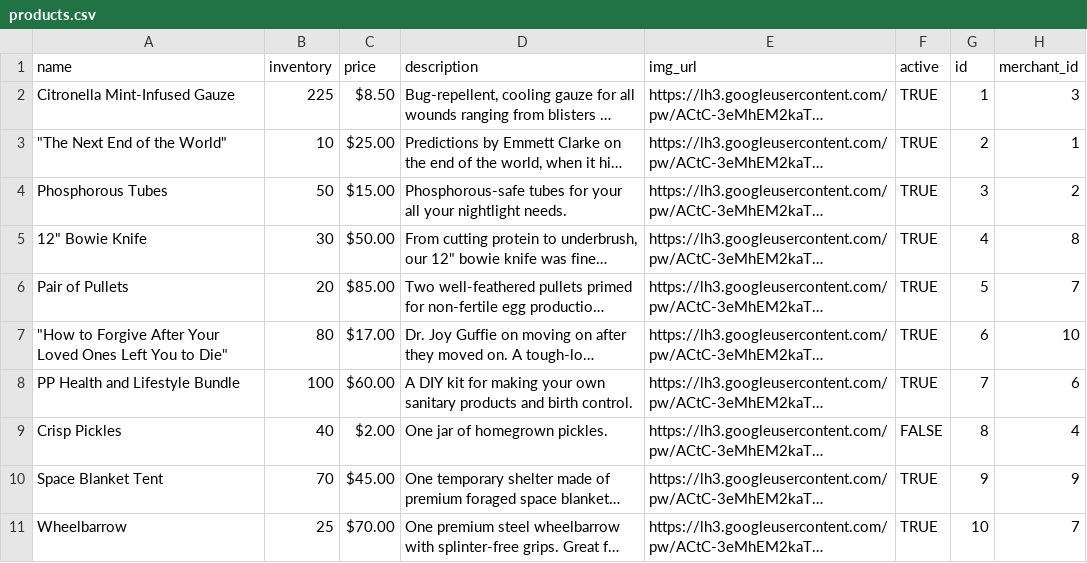
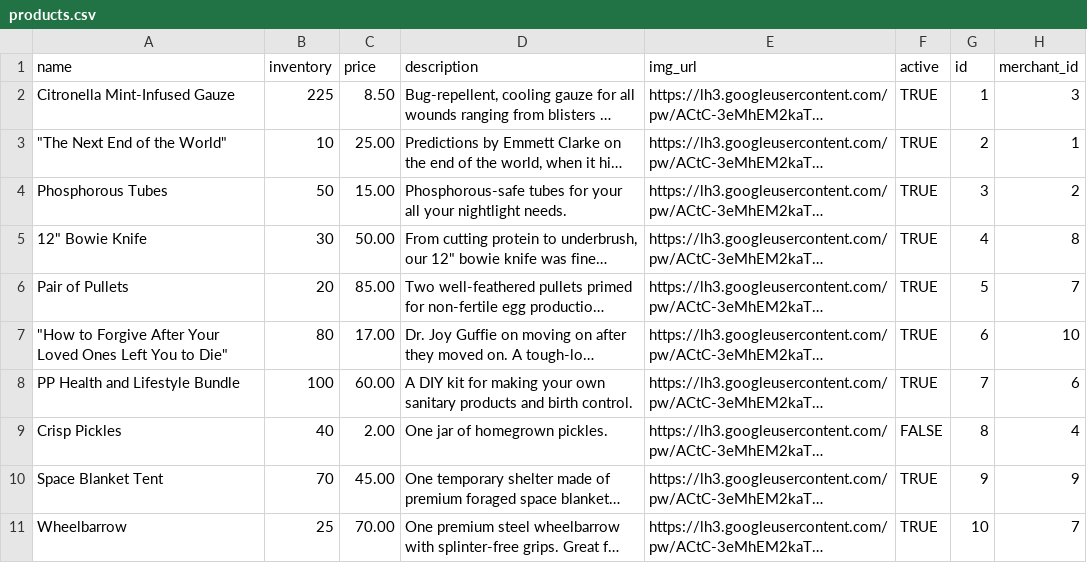
Before and after one commit to nerdyistrendy/betsy, a CSV file: db/products.csv, drawn as a sheet; long unchanged cells end in …; the diff names each change by its address in the sheet, - before the commit and + after, or states it on an @@ line.

Commit message:
creeate browse all products and fix price in seed file

```diff
--- a/db/products.csv
+++ b/db/products.csv
-C2 (price): $8.50
+C2 (price): 8.50
-C3 (price): $25.00
+C3 (price): 25.00
-C4 (price): $15.00
+C4 (price): 15.00
-C5 (price): $50.00
+C5 (price): 50.00
-C6 (price): $85.00
+C6 (price): 85.00
-C7 (price): $17.00
+C7 (price): 17.00
-C8 (price): $60.00
+C8 (price): 60.00
-C9 (price): $2.00
+C9 (price): 2.00
-C10 (price): $45.00
+C10 (price): 45.00
-C11 (price): $70.00
+C11 (price): 70.00
```
Also changed, not shown: 4 other files.
